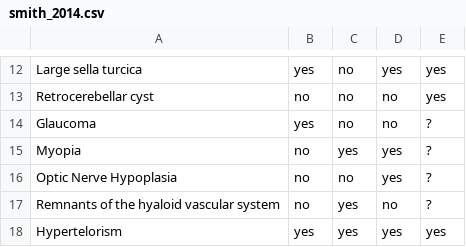
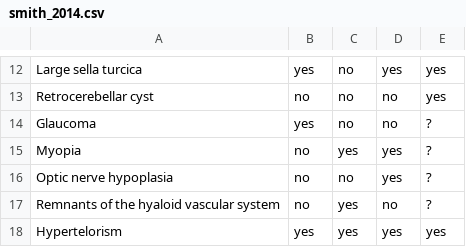
Before and after one commit to monarch-initiative/phenopacket-store, a CSV file: notebooks/ZSWIM6/input/smith_2014.csv, drawn as a sheet; only a part is shown, gaps mark what is left out.

Commit message:
ZSWIM6

```diff
--- a/notebooks/ZSWIM6/input/smith_2014.csv
+++ b/notebooks/ZSWIM6/input/smith_2014.csv
@@ -15,3 +15,3 @@ Glaucoma	yes	no	no	?
 Myopia	no	yes	yes	?
-Optic Nerve Hypoplasia	no	no	yes	?
+Optic nerve hypoplasia	no	no	yes	?
 Remnants of the hyaloid vascular system	no	yes	no	?
```
Also changed, not shown: 21 other files.
